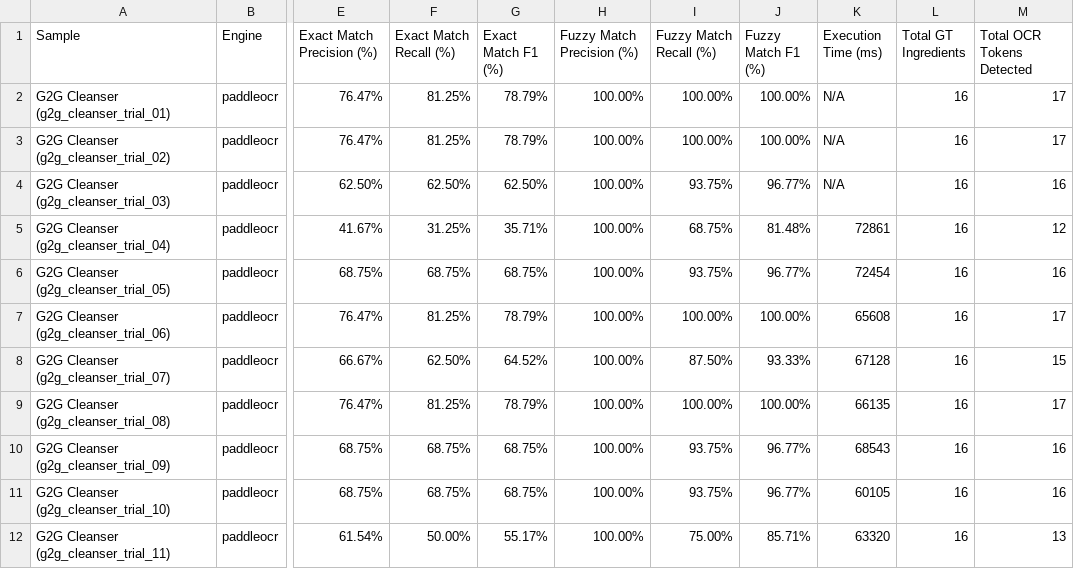
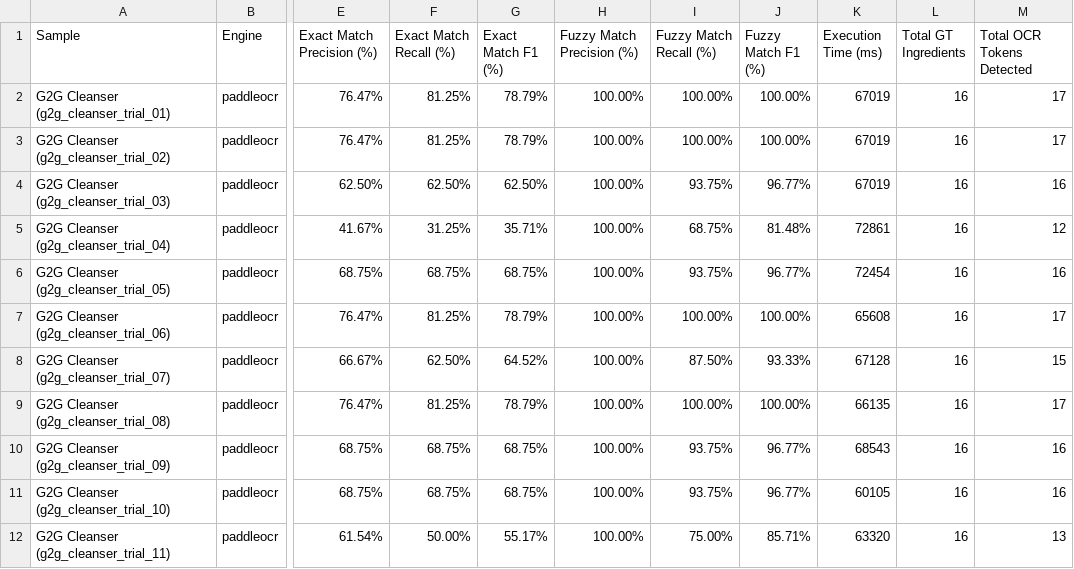
Before and after one commit to dannfrd/skincare-analyzer-backend, a CSV file: ocr_evaluation/results/summary_results.csv, drawn as a sheet; only a part is shown, gaps mark what is left out; the diff names each change by its address in the sheet, - before the commit and + after, or states it on an @@ line.

Commit message:
feat: add OCR evaluation script and detailed error analysis report for ingredient identification scenarios

```diff
--- a/ocr_evaluation/results/summary_results.csv
+++ b/ocr_evaluation/results/summary_results.csv
-K2:K4 (Execution Time (ms)): N/A
+K2:K4 (Execution Time (ms)): 67019
```
Also changed, not shown: 4 other files.
